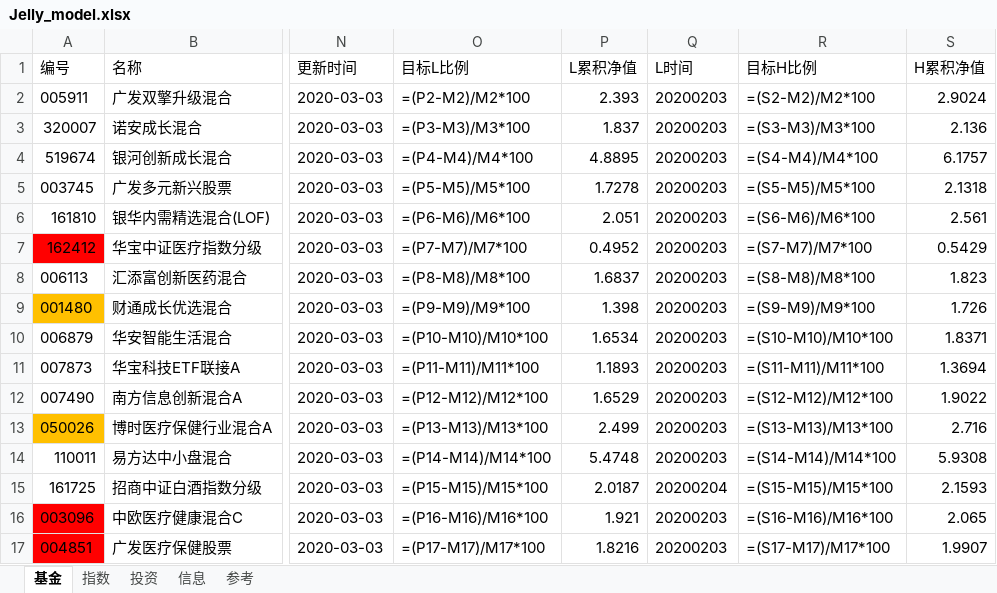
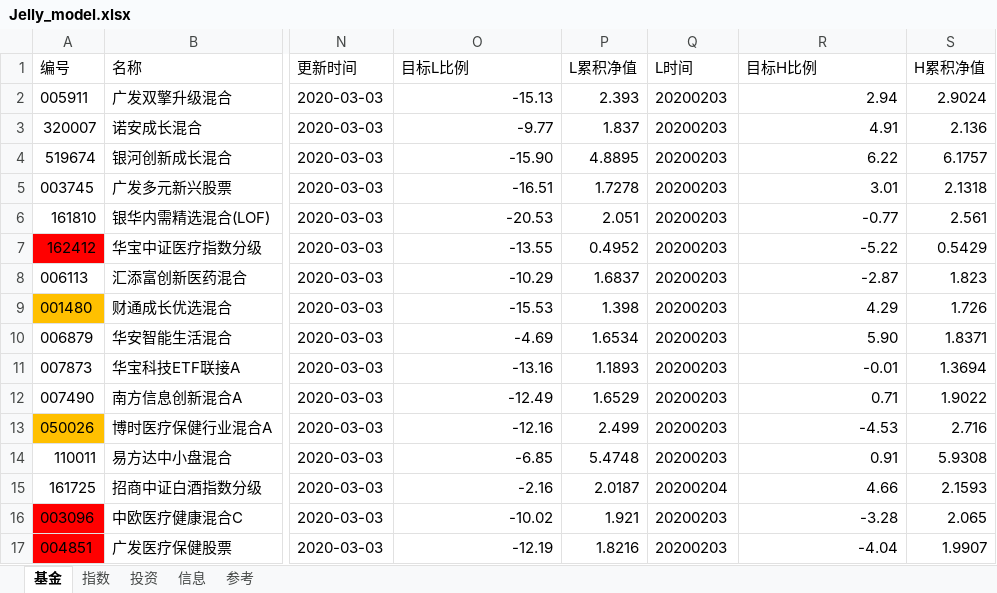
Before and after one commit to sinojelly/fundhelper-data, an Excel workbook: Jelly_model.xlsx, sheet 基金, drawn as a sheet; only a part is shown, gaps mark what is left out; values as stored, in another font and other column widths than the file's, no borders; formulas without a stored value are shown as written; conditional formats not drawn; the diff covers the shown part only; the diff names each change by its address in the sheet, - before the commit and + after, or states it on an @@ line.

```diff
--- a/Jelly_model.xlsx (sheet 基金)
+++ b/Jelly_model.xlsx (sheet 基金)
-O2 (目标L比例): =(P2-M2)/M2*100
+O2 (目标L比例): -15.13
-R2 (目标H比例): =(S2-M2)/M2*100
+R2 (目标H比例): 2.94
-O3 (目标L比例): =(P3-M3)/M3*100
+O3 (目标L比例): -9.77
-R3 (目标H比例): =(S3-M3)/M3*100
+R3 (目标H比例): 4.91
-O4 (目标L比例): =(P4-M4)/M4*100
+O4 (目标L比例): -15.90
-R4 (目标H比例): =(S4-M4)/M4*100
+R4 (目标H比例): 6.22
-O5 (目标L比例): =(P5-M5)/M5*100
+O5 (目标L比例): -16.51
-R5 (目标H比例): =(S5-M5)/M5*100
+R5 (目标H比例): 3.01
-O6 (目标L比例): =(P6-M6)/M6*100
+O6 (目标L比例): -20.53
-R6 (目标H比例): =(S6-M6)/M6*100
+R6 (目标H比例): -0.77
-O7 (目标L比例): =(P7-M7)/M7*100
+O7 (目标L比例): -13.55
-R7 (目标H比例): =(S7-M7)/M7*100
+R7 (目标H比例): -5.22
-O8 (目标L比例): =(P8-M8)/M8*100
+O8 (目标L比例): -10.29
-R8 (目标H比例): =(S8-M8)/M8*100
+R8 (目标H比例): -2.87
-O9 (目标L比例): =(P9-M9)/M9*100
+O9 (目标L比例): -15.53
-R9 (目标H比例): =(S9-M9)/M9*100
+R9 (目标H比例): 4.29
-O10 (目标L比例): =(P10-M10)/M10*100
+O10 (目标L比例): -4.69
-R10 (目标H比例): =(S10-M10)/M10*100
+R10 (目标H比例): 5.90
-O11 (目标L比例): =(P11-M11)/M11*100
+O11 (目标L比例): -13.16
-R11 (目标H比例): =(S11-M11)/M11*100
+R11 (目标H比例): -0.01
-O12 (目标L比例): =(P12-M12)/M12*100
+O12 (目标L比例): -12.49
-R12 (目标H比例): =(S12-M12)/M12*100
+R12 (目标H比例): 0.71
-O13 (目标L比例): =(P13-M13)/M13*100
+O13 (目标L比例): -12.16
-R13 (目标H比例): =(S13-M13)/M13*100
+R13 (目标H比例): -4.53
-O14 (目标L比例): =(P14-M14)/M14*100
+O14 (目标L比例): -6.85
-R14 (目标H比例): =(S14-M14)/M14*100
+R14 (目标H比例): 0.91
-O15 (目标L比例): =(P15-M15)/M15*100
+O15 (目标L比例): -2.16
-R15 (目标H比例): =(S15-M15)/M15*100
+R15 (目标H比例): 4.66
-O16 (目标L比例): =(P16-M16)/M16*100
+O16 (目标L比例): -10.02
-R16 (目标H比例): =(S16-M16)/M16*100
+R16 (目标H比例): -3.28
-O17 (目标L比例): =(P17-M17)/M17*100
+O17 (目标L比例): -12.19
-R17 (目标H比例): =(S17-M17)/M17*100
+R17 (目标H比例): -4.04
```
Also changed, not shown: 88 edited cells elsewhere in this sheet, sheet 指数, sheet 投资.
